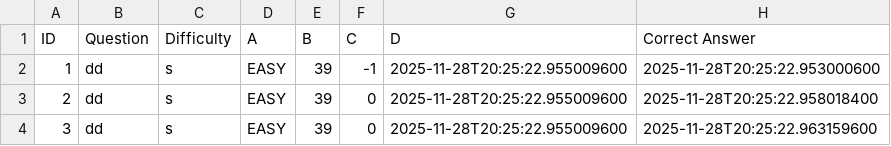
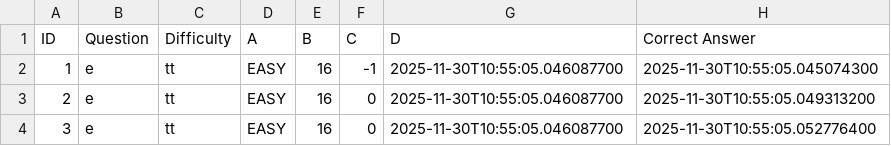
Before and after one commit to tomaa2/Mine-sweeper-Haina-, a CSV file: src/gamehistory.csv, drawn as a sheet.

```diff
--- a/src/gamehistory.csv
+++ b/src/gamehistory.csv
@@ -1,4 +1,4 @@
 "ID","Question","Difficulty","A","B","C","D","Correct Answer"
-"1","dd","s","EASY","39","-1","2025-11-28T20:25:22.955009600","2025-11-28T20:25:22.953000600"
-"2","dd","s","EASY","39","0","2025-11-28T20:25:22.955009600","2025-11-28T20:25:22.958018400"
-"3","dd","s","EASY","39","0","2025-11-28T20:25:22.955009600","2025-11-28T20:25:22.963159600"
+"1","e","tt","EASY","16","-1","2025-11-30T10:55:05.046087700","2025-11-30T10:55:05.045074300"
+"2","e","tt","EASY","16","0","2025-11-30T10:55:05.046087700","2025-11-30T10:55:05.049313200"
+"3","e","tt","EASY","16","0","2025-11-30T10:55:05.046087700","2025-11-30T10:55:05.052776400"
```
Also changed, not shown: 3 other files.
